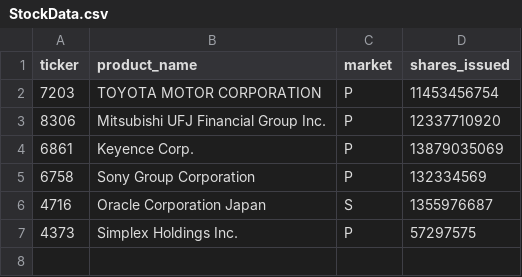
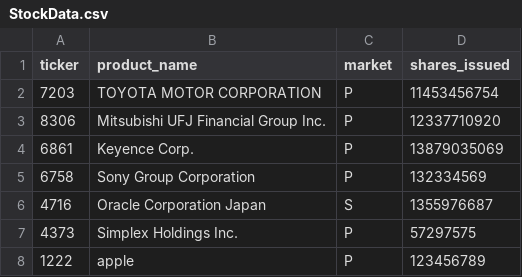
Before and after one commit to yuzuki00/Java-Practice, a CSV file: out/production/practice1/practice1/StockData.csv, drawn as a sheet; the diff names each change by its address in the sheet, - before the commit and + after, or states it on an @@ line.

```diff
--- a/out/production/practice1/practice1/StockData.csv
+++ b/out/production/practice1/practice1/StockData.csv
+row 8: 1222 | apple | P | 123456789
```
Also changed, not shown: 12 other files.
